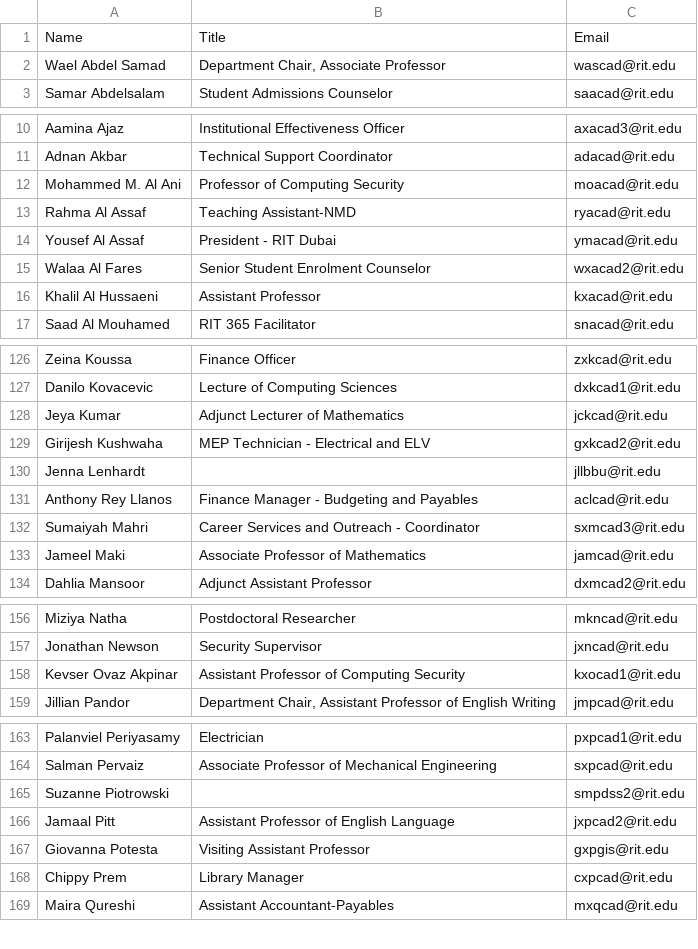
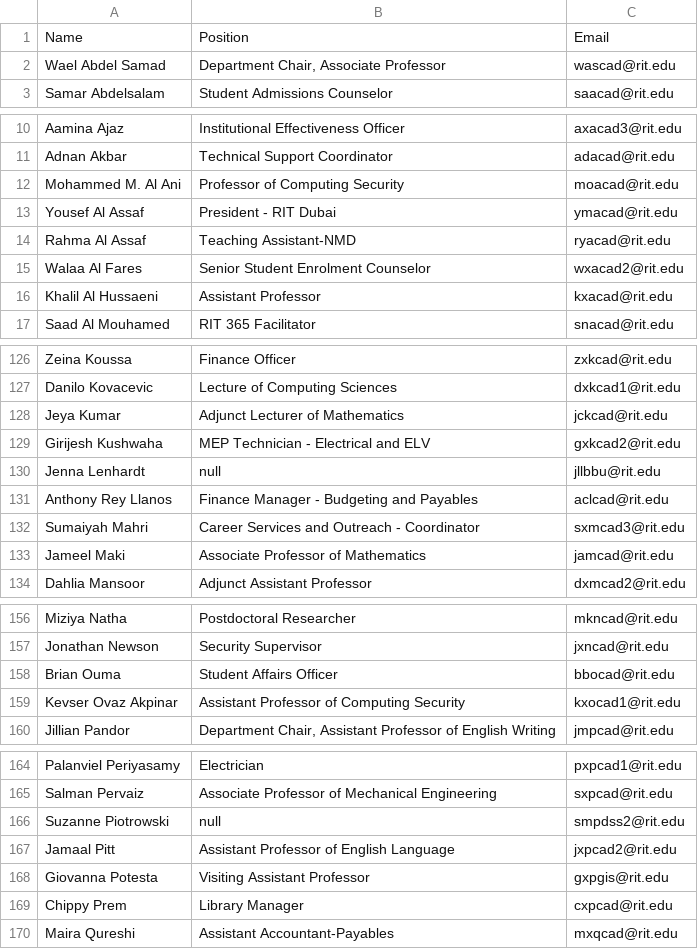
Before and after one commit to naylin209/Web-Scraping-Project, a CSV file: directory.csv, drawn as a sheet; only a part is shown, gaps mark what is left out; the diff covers the shown part only.

```diff
--- a/directory.csv
+++ b/directory.csv
@@ -1,2 +1,2 @@
-Name,Title,Email
+Name,Position,Email
 Wael Abdel Samad,"Department Chair, Associate Professor",wascad@rit.edu
@@ -12,4 +12,4 @@ Adnan Akbar,Technical Support Coordinator,adacad@rit.edu
 Mohammed M. Al Ani,Professor of Computing Security,moacad@rit.edu
+Yousef Al Assaf,President - RIT Dubai,ymacad@rit.edu
 Rahma Al Assaf,Teaching Assistant-NMD,ryacad@rit.edu
-Yousef Al Assaf,President - RIT Dubai,ymacad@rit.edu
 Walaa Al Fares,Senior Student Enrolment Counselor,wxacad2@rit.edu
@@ -129,3 +129,3 @@ Jeya Kumar,Adjunct Lecturer of Mathematics,jckcad@rit.edu
 Girijesh Kushwaha,MEP Technician - Electrical and ELV,gxkcad2@rit.edu
-Jenna Lenhardt,,jllbbu@rit.edu
+Jenna Lenhardt,null,jllbbu@rit.edu
 Anthony Rey Llanos,Finance Manager - Budgeting and Payables,aclcad@rit.edu
@@ -157,2 +157,3 @@ Miziya Natha,Postdoctoral Researcher,mkncad@rit.edu
 Jonathan Newson,Security Supervisor,jxncad@rit.edu
+Brian Ouma,Student Affairs Officer,bbocad@rit.edu
 Kevser Ovaz Akpinar,Assistant Professor of Computing Security,kxocad1@rit.edu
@@ -164,3 +165,3 @@ Palanviel Periyasamy,Electrician,pxpcad1@rit.edu
 Salman Pervaiz,Associate Professor of Mechanical Engineering,sxpcad@rit.edu
-Suzanne Piotrowski,,smpdss2@rit.edu
+Suzanne Piotrowski,null,smpdss2@rit.edu
 Jamaal Pitt,Assistant Professor of English Language,jxpcad2@rit.edu
```
Also changed, not shown: 42 added rows and 1 moved row elsewhere in this file, 1 other file.
